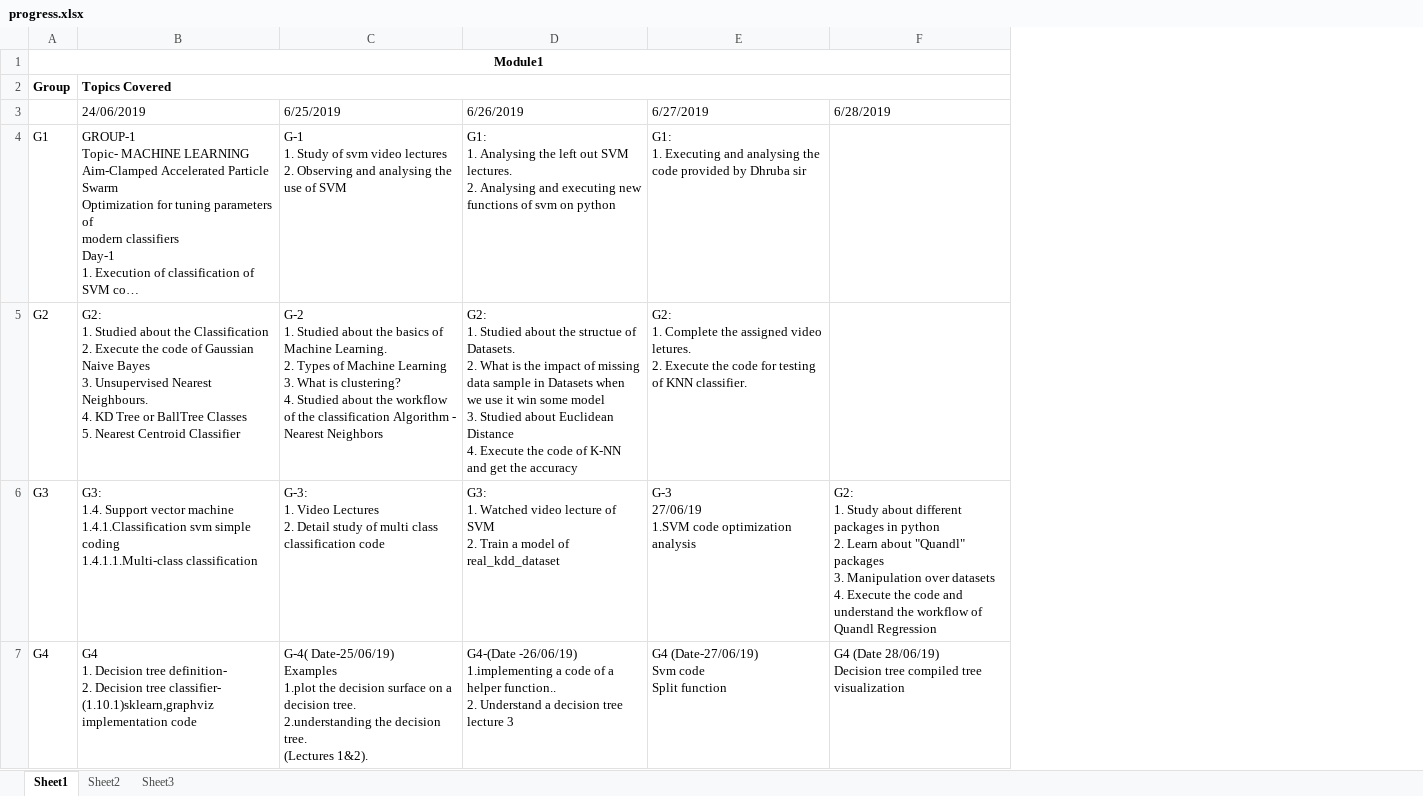
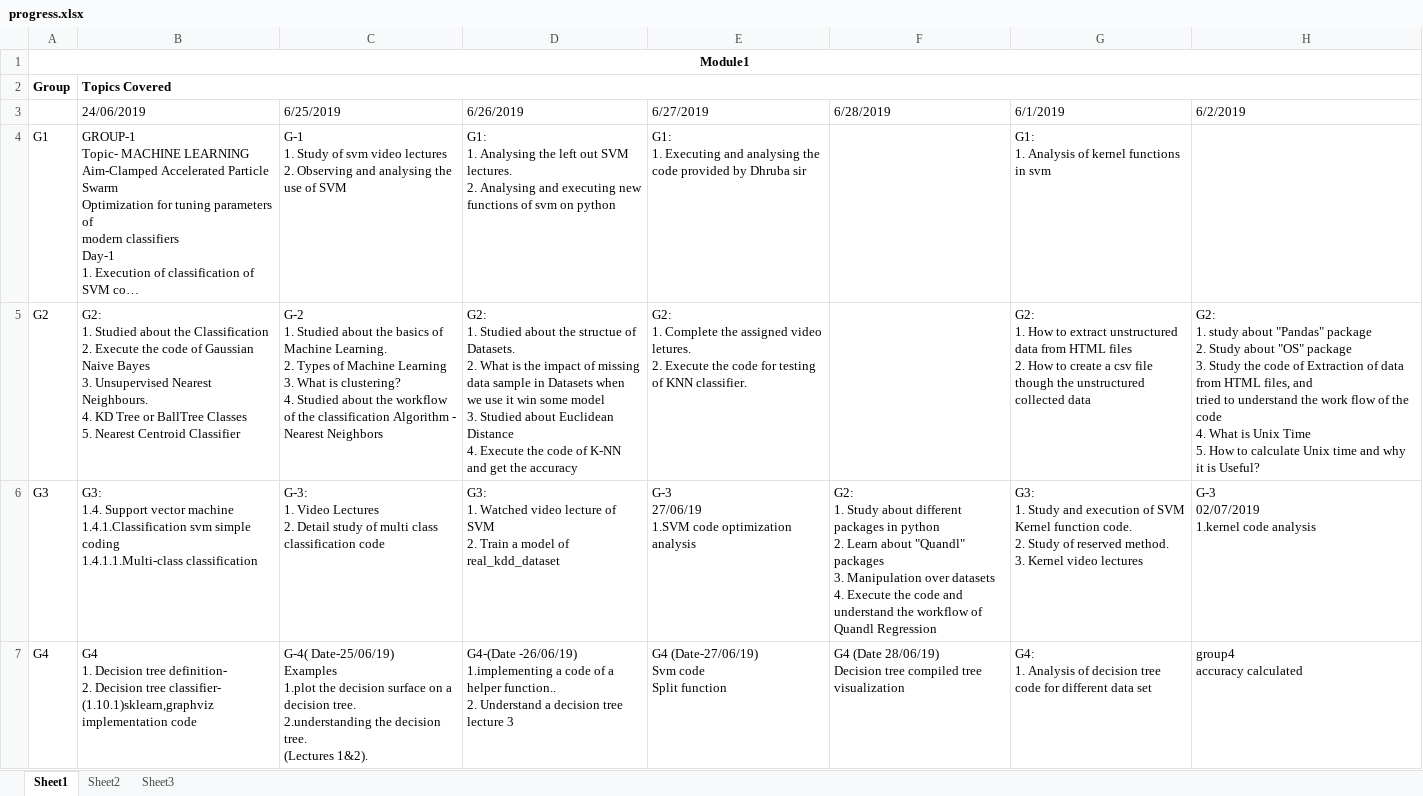
Before and after one commit to dhruba18/dhruba18.github.io, an Excel workbook: progress.xlsx, sheet Sheet1, drawn as a sheet; long unchanged cells end in …; values as stored, in another font and other column widths than the file's, no borders; ↵ is a line break in a cell; the diff names each change by its address in the sheet, - before the commit and + after, or states it on an @@ line.

Commit message:
progress.xlsx modified

```diff
--- a/progress.xlsx (sheet Sheet1)
+++ b/progress.xlsx (sheet Sheet1)
+column G (6/1/2019), rows 4-7: G1: ↵ 1. Analysis of kernel functions in svm | G2: ↵ 1. How to extract unstructured data from HTML files ↵ 2. How to create a csv file though the unstructured collected data | G3: ↵ 1. Study and execution of SVM Kernel function code. ↵ 2. Study of reserved method. ↵ 3. Kernel video lectures | G4: ↵ 1. Analysis of decision tree code for different data set
+column H (6/2/2019), rows 5-7: G2: ↵ 1. study about "Pandas" package ↵ 2. Study about "OS" package ↵ 3. Study the code of Extraction of data from HTML files, and ↵ tried to understand the work flow of the code ↵ 4. What is Unix Time ↵ 5. How to calculate Unix time and why it is Useful? | G-3 ↵ 02/07/2019 ↵ 1.kernel code analysis | group4 ↵ accuracy calculated
```
